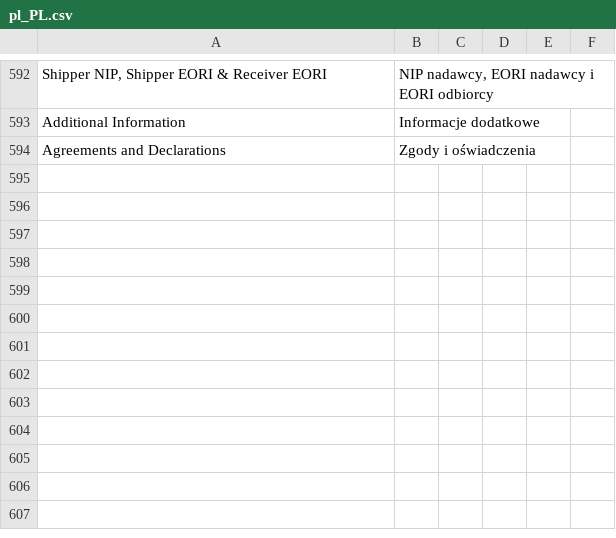
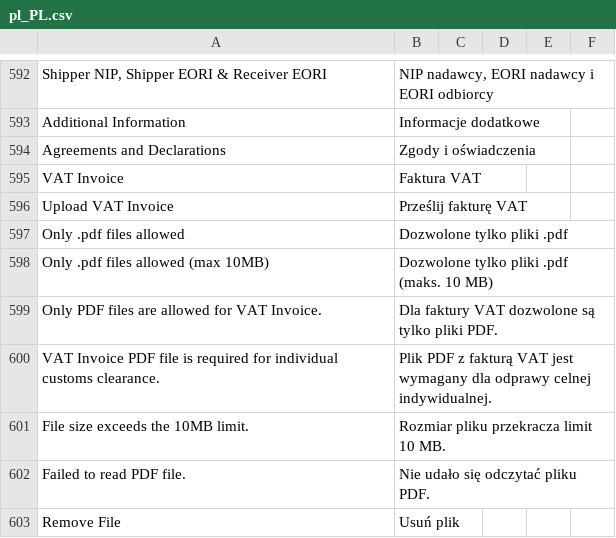
Before and after one commit to DHL-eCommerce-Poland/Magento-2, a CSV file: i18n/pl_PL.csv, drawn as a sheet; only a part is shown, gaps mark what is left out; the diff names each change by its address in the sheet, - before the commit and + after, or states it on an @@ line.

Commit message:
feat(shipment): implement client-side PDF invoice base64 conversion and postal code sanitization
- Convert VAT invoice PDF to Base64 client-side via FileReader
- Remove obsolete invoice date/file fields from customs template schema and form
- Update postal code sanitization to remove hyphens for PL and leave international postal codes unchanged
- Apply postal code handling for both shipper and receiver addresses
- Unmask username in SOAP API logs and format XML logs on a single line
- Update i18n translation keys in pl_PL and en_US

```diff
--- a/i18n/pl_PL.csv
+++ b/i18n/pl_PL.csv
+row 595: VAT Invoice | Faktura VAT
+row 596: Upload VAT Invoice | Prześlij fakturę VAT
+row 597: Only .pdf files allowed | Dozwolone tylko pliki .pdf
+row 598: Only .pdf files allowed (max 10MB) | Dozwolone tylko pliki .pdf (maks. 10 MB)
+row 599: Only PDF files are allowed for VAT Invoice. | Dla faktury VAT dozwolone są tylko pliki PDF.
+row 600: VAT Invoice PDF file is required for individual customs clearance. | Plik PDF z fakturą VAT jest wymagany dla odprawy celnej indywidualnej.
+row 601: File size exceeds the 10MB limit. | Rozmiar pliku przekracza limit 10 MB.
+row 602: Failed to read PDF file. | Nie udało się odczytać pliku PDF.
+row 603: Remove File | Usuń plik
```
Also changed, not shown: i18n/en_US.csv, 25 other files.
